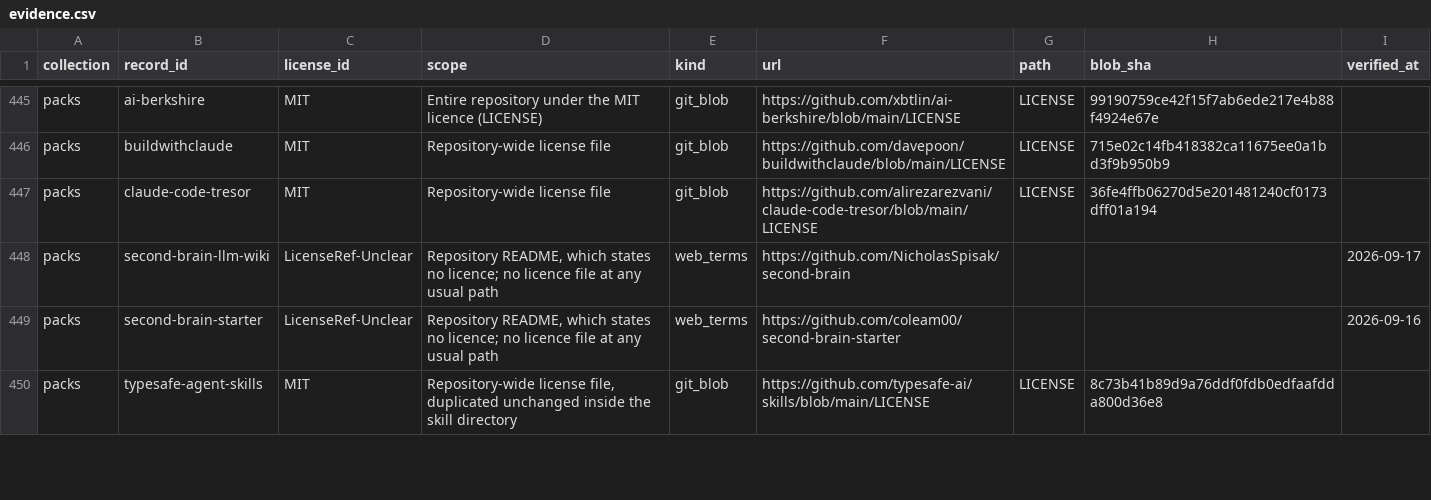
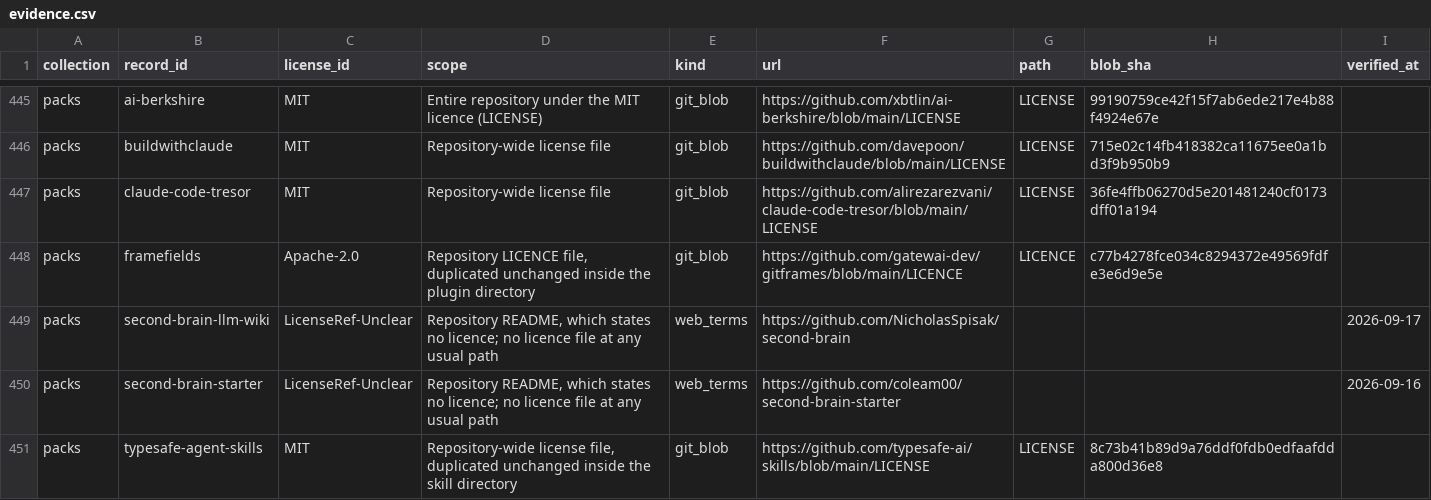
Before and after one commit to katagun/ai-systems-atlas, a CSV file: web/analysis/evidence.csv, drawn as a sheet; only a part is shown, gaps mark what is left out; the diff names each change by its address in the sheet, - before the commit and + after, or states it on an @@ line.

Commit message:
ADR 055 automation-authorship regime plus Framefields pack (#495)
One commit holding governance plus the first record under it (two
logical changes, collapsed by the hook run).

Governance (ADR 055, owner-directed 2026-10-12): automation authors
reviewed records in all collections and fields, with full machine
verification, per-record disclosure, and human spot checks. Amends
AGENTS.md rule 8 and the ADR 024 automation bar; per-doc human-ownership
lines now read under this ADR.

Verification on the Framefields record (adversarial pass, per ADR
055.2): tried to reject it three ways before filing. (1) Not-a-system
challenge: full 1,664-path tree walk shows the installed pack holds only
skill documents, reference, and manifests — no hooks, servers, scripts,
or state; the verification ladder is advisory docs, and rendering runs
in the user's project, so ADR 031 fails toward system. (2) Exclusion
challenge: genuine skills bundle with documented host installs and a
real licence; no exclusion ground. (3) Licence challenge: all 7
revenue/attribution keyword hits are canonical Apache-2.0 wording;
byte-identical LICENCE copies. Validator green across all collections,
regenerate clean (7 trees), test_documentation + share/payload suites
green.

Spot-check sample (per ADR 055.3): this PR's sample is the Framefields
record itself — first automation-authored record. Check the hosts call
(five recorded from one documented npx command naming them; Hermes named
but taxonomically unrepresentable) and the skills_cli mechanism call
(README-directed current route over the marketplace manifest).

---------

Co-authored-by: Test <test@example.com>

```diff
--- a/web/analysis/evidence.csv
+++ b/web/analysis/evidence.csv
+row 448: packs | framefields | Apache-2.0 | Repository LICENCE file, duplicated unchanged inside the plugin directory | git_blob | https://github.com/gatewai-dev/gitframes/blob/main/LICENCE | LICENCE | c77b4278fce034c8294372e49569fdfe3e6d9e5e
```
Also changed, not shown: web/analysis/material_licenses.csv, web/analysis/records.csv, 13 other files.
